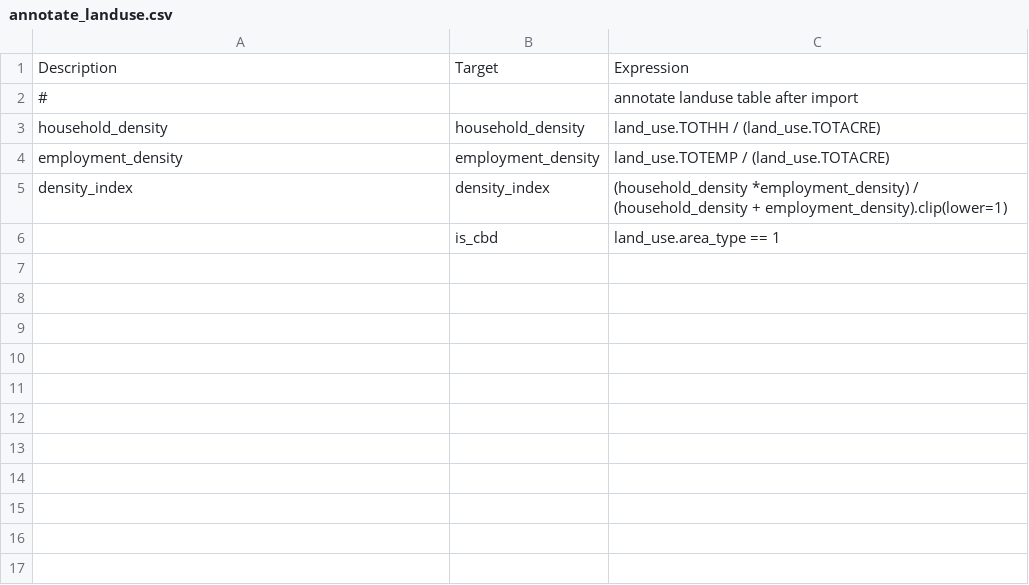
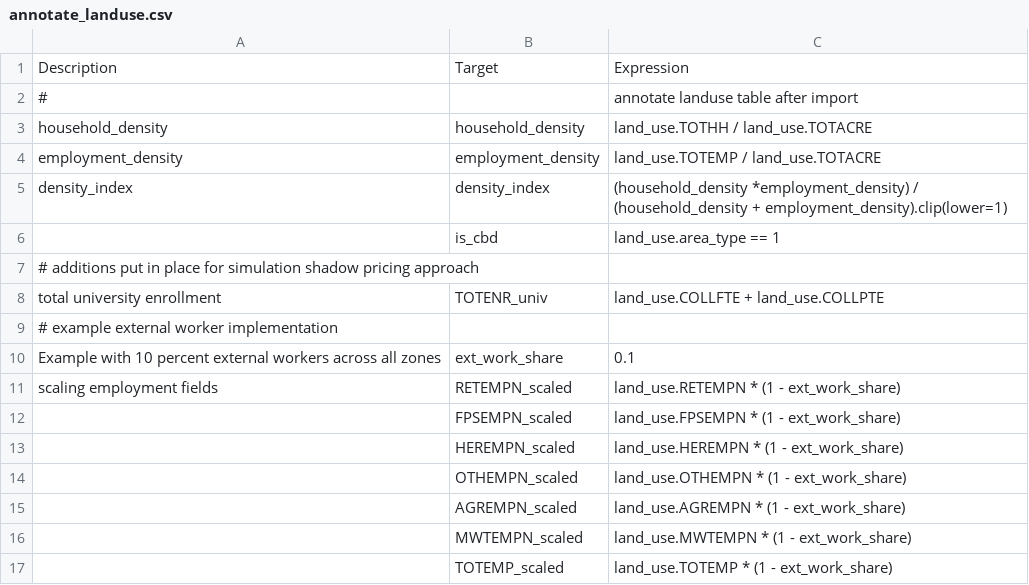
Before and after one commit to LBNL-UCB-STI/activitysim-configs-sfbay, a CSV file: configs_extended/annotate_landuse.csv, drawn as a sheet.

Commit message:
fix anmnotate landuse

```diff
--- a/configs_extended/annotate_landuse.csv
+++ b/configs_extended/annotate_landuse.csv
@@ -2,5 +2,16 @@ Description,Target,Expression
 #,, annotate landuse table after import
-household_density,household_density,land_use.TOTHH / (land_use.TOTACRE)
-employment_density,employment_density,land_use.TOTEMP / (land_use.TOTACRE)
+household_density,household_density,land_use.TOTHH / land_use.TOTACRE
+employment_density,employment_density,land_use.TOTEMP / land_use.TOTACRE
 density_index,density_index,(household_density *employment_density) / (household_density + employment_density).clip(lower=1)
 ,is_cbd,land_use.area_type == 1
+# additions put in place for simulation shadow pricing approach,,
+total university enrollment,TOTENR_univ,land_use.COLLFTE + land_use.COLLPTE
+# example external worker implementation,,
+Example with 10 percent external workers across all zones,ext_work_share,0.1
+scaling employment fields,RETEMPN_scaled,land_use.RETEMPN * (1 - ext_work_share)
+,FPSEMPN_scaled,land_use.FPSEMPN * (1 - ext_work_share)
+,HEREMPN_scaled,land_use.HEREMPN * (1 - ext_work_share)
+,OTHEMPN_scaled,land_use.OTHEMPN * (1 - ext_work_share)
+,AGREMPN_scaled,land_use.AGREMPN * (1 - ext_work_share)
+,MWTEMPN_scaled,land_use.MWTEMPN * (1 - ext_work_share)
+,TOTEMP_scaled,land_use.TOTEMP * (1 - ext_work_share)
```
